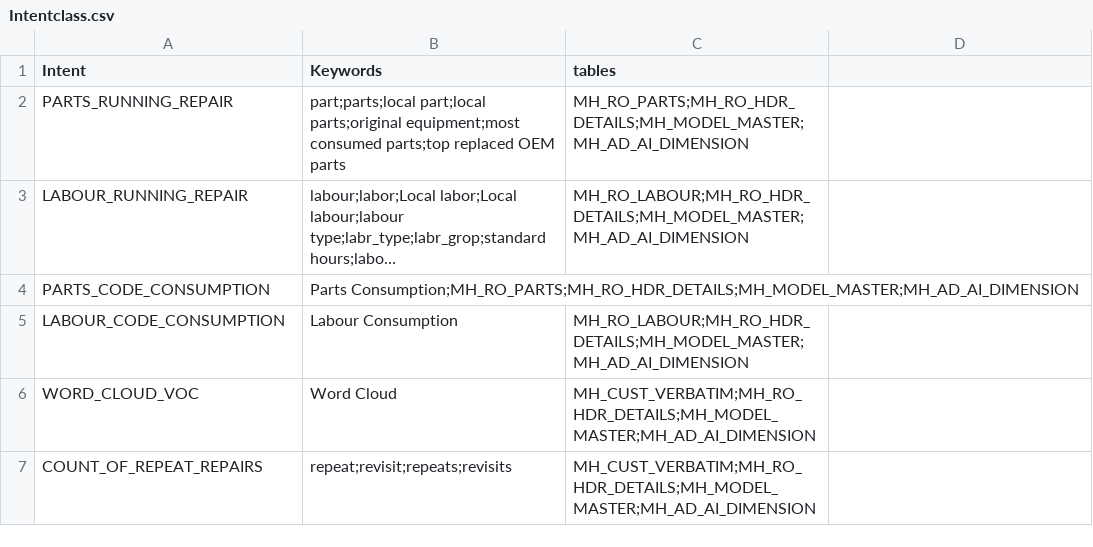
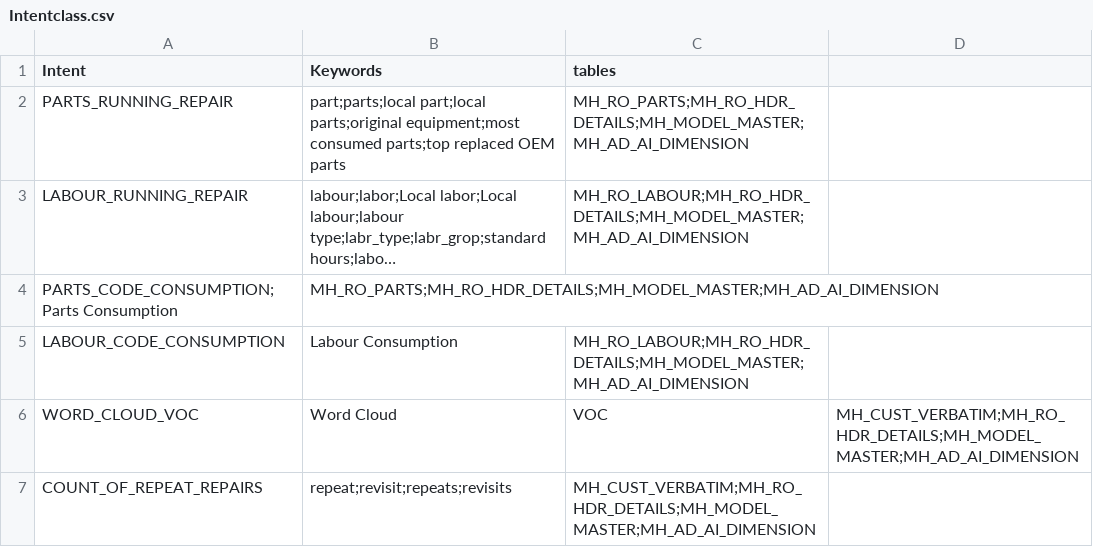
Before and after one commit to Lagozon-Technologies-Pte-Ltd/lzdbquery-playground-v4, a CSV file: table_files/Intentclass.csv, drawn as a sheet; long unchanged cells end in …; removed rows and columns are numbered as before the commit, all else as after; the diff names each change by its address in the sheet, - before the commit and + after, or states it on an @@ line.

```diff
--- a/table_files/Intentclass.csv
+++ b/table_files/Intentclass.csv
-row 4: PARTS_CODE_CONSUMPTION | Parts Consumption;MH_RO_PARTS;MH_RO_HDR_DETAILS;MH_MODEL_MASTER;MH_AD_AI_DIMENSION
+row 4: PARTS_CODE_CONSUMPTION;Parts Consumption | MH_RO_PARTS;MH_RO_HDR_DETAILS;MH_MODEL_MASTER;MH_AD_AI_DIMENSION
-C6 (tables): MH_CUST_VERBATIM;MH_RO_HDR_DETAILS;MH_MODEL_MASTER;MH_AD_AI_DIMENSION
+C6 (tables): VOC
-D6: (empty)
+D6: MH_CUST_VERBATIM;MH_RO_HDR_DETAILS;MH_MODEL_MASTER;MH_AD_AI_DIMENSION
```
Also changed, not shown: table_files/Azure-SQL-DB.csv, 3 other files.
